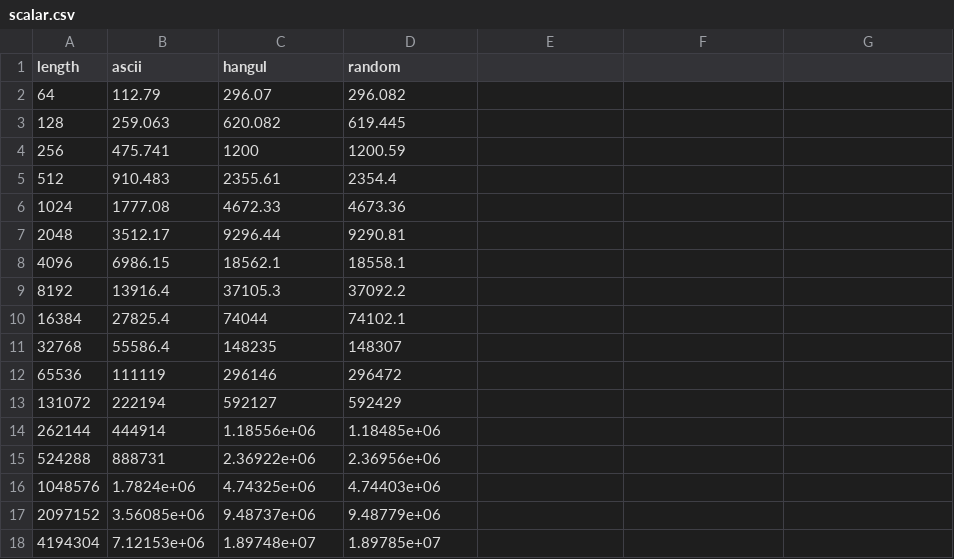
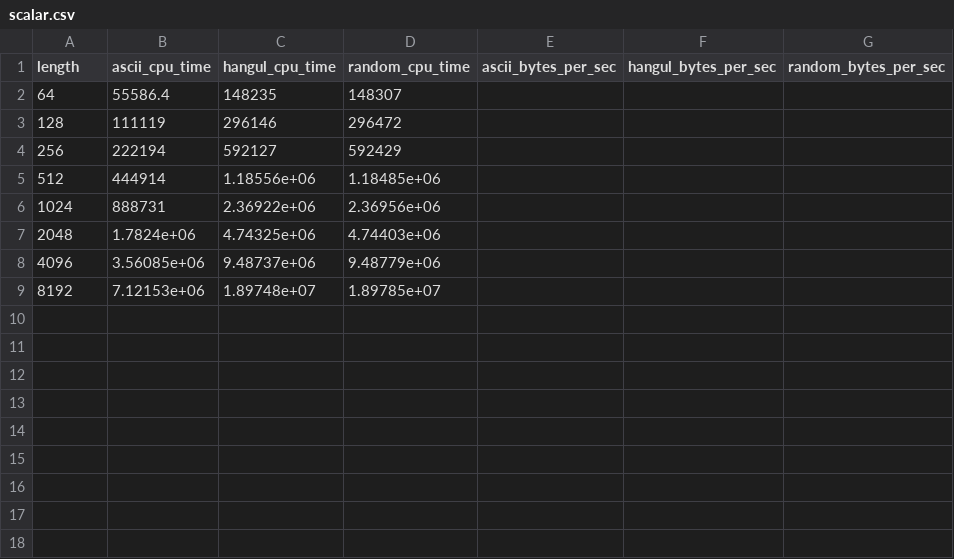
Before and after one commit to MarcoSchroeder/cesu8_validation, a CSV file: benchmark_results/uni/processed_data/scalar.csv, drawn as a sheet.

```diff
--- a/benchmark_results/uni/processed_data/scalar.csv
+++ b/benchmark_results/uni/processed_data/scalar.csv
@@ -1,18 +1,9 @@
-length,ascii,hangul,random
-64,112.79,296.07,296.082
-128,259.063,620.082,619.445
-256,475.741,1200,1200.59
-512,910.483,2355.61,2354.4
-1024,1777.08,4672.33,4673.36
-2048,3512.17,9296.44,9290.81
-4096,6986.15,18562.1,18558.1
-8192,13916.4,37105.3,37092.2
-16384,27825.4,74044,74102.1
-32768,55586.4,148235,148307
-65536,111119,296146,296472
-131072,222194,592127,592429
-262144,444914,1.18556e+06,1.18485e+06
-524288,888731,2.36922e+06,2.36956e+06
-1048576,1.7824e+06,4.74325e+06,4.74403e+06
-2097152,3.56085e+06,9.48737e+06,9.48779e+06
-4194304,7.12153e+06,1.89748e+07,1.89785e+07
+length,ascii_cpu_time,hangul_cpu_time,random_cpu_time,ascii_bytes_per_sec,hangul_bytes_per_sec,random_bytes_per_sec
+64,55586.4,148235,148307,,,
+128,111119,296146,296472,,,
+256,222194,592127,592429,,,
+512,444914,1.18556e+06,1.18485e+06,,,
+1024,888731,2.36922e+06,2.36956e+06,,,
+2048,1.7824e+06,4.74325e+06,4.74403e+06,,,
+4096,3.56085e+06,9.48737e+06,9.48779e+06,,,
+8192,7.12153e+06,1.89748e+07,1.89785e+07,,,
```
Also changed, not shown: benchmark_results/uni/processed_data/ascii.csv, benchmark_results/uni/processed_data/avx2.csv, 4 other files.
